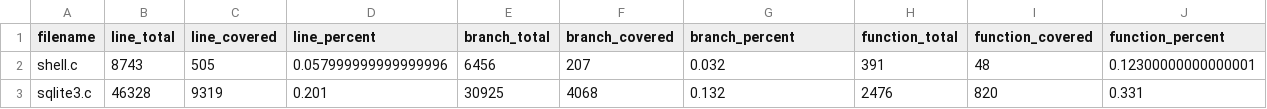
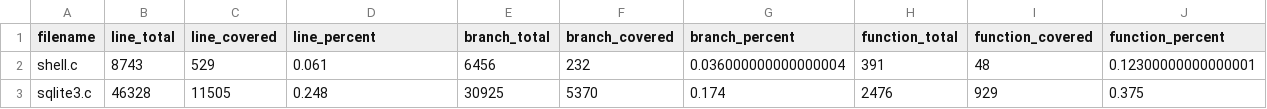
Before and after one commit to Phoenix009/fuzzing_project1, a CSV file: project1/coverage_report.csv, drawn as a sheet.

```diff
--- a/project1/coverage_report.csv
+++ b/project1/coverage_report.csv
@@ -1,3 +1,3 @@
 filename,line_total,line_covered,line_percent,branch_total,branch_covered,branch_percent,function_total,function_covered,function_percent
-shell.c,8743,505,0.057999999999999996,6456,207,0.032,391,48,0.12300000000000001
-sqlite3.c,46328,9319,0.201,30925,4068,0.132,2476,820,0.331
+shell.c,8743,529,0.061,6456,232,0.036000000000000004,391,48,0.12300000000000001
+sqlite3.c,46328,11505,0.248,30925,5370,0.174,2476,929,0.375
```
Also changed, not shown: 3 other files.
